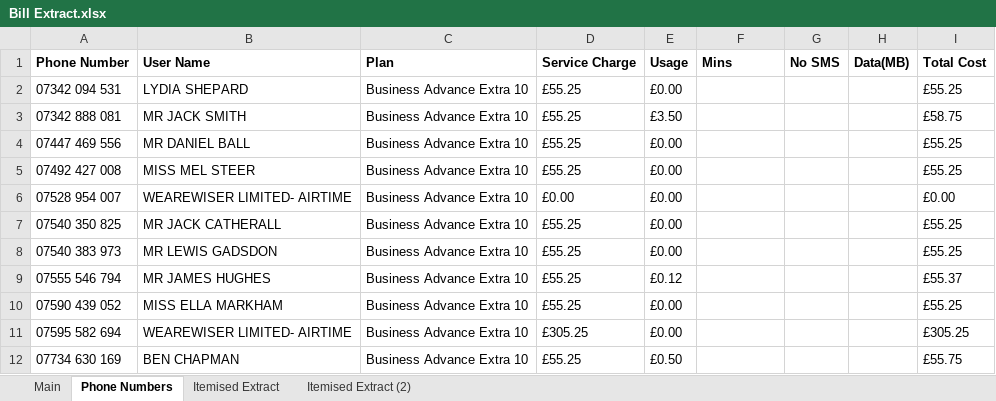
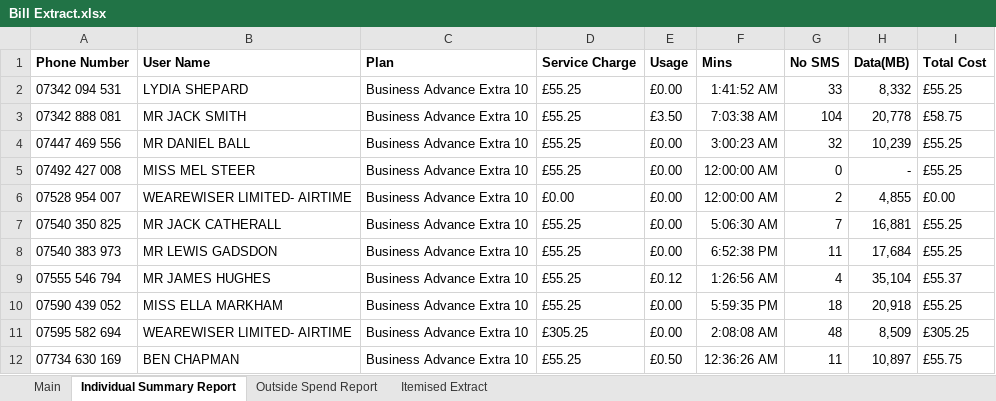
Before and after one commit to jules008/CtechConverter, an Excel workbook: Bill Extract.xlsx, sheet Individual Summary Report, drawn as a sheet; only a part is shown; values as stored, in another font and other column widths than the file's, no borders; the diff covers the shown part only; the diff names each change by its address in the sheet, - before the commit and + after, or states it on an @@ line.

Commit message:
Refined extract

```diff
--- a/Bill Extract.xlsx (sheet Individual Summary Report)
+++ b/Bill Extract.xlsx (sheet Individual Summary Report)
-sheet tab: Phone Numbers
+sheet tab: Individual Summary Report
-sheet tab: Itemised Extract (2)
+sheet tab: Outside Spend Report
-F2 (Mins): (empty)
+F2 (Mins): 1:41:52 AM
-G2 (No SMS): (empty)
+G2 (No SMS): 33
-H2 (Data(MB)): (empty)
+H2 (Data(MB)): 8,332
-F3 (Mins): (empty)
+F3 (Mins): 7:03:38 AM
-G3 (No SMS): (empty)
+G3 (No SMS): 104
-H3 (Data(MB)): (empty)
+H3 (Data(MB)): 20,778
-F4 (Mins): (empty)
+F4 (Mins): 3:00:23 AM
-G4 (No SMS): (empty)
+G4 (No SMS): 32
-H4 (Data(MB)): (empty)
+H4 (Data(MB)): 10,239
-F5:F6 (Mins): (empty)
+F5:F6 (Mins): 12:00:00 AM
-G5 (No SMS): (empty)
+G5 (No SMS): 0
-H5 (Data(MB)): (empty)
+H5 (Data(MB)): -
-G6 (No SMS): (empty)
+G6 (No SMS): 2
-H6 (Data(MB)): (empty)
+H6 (Data(MB)): 4,855
-F7 (Mins): (empty)
+F7 (Mins): 5:06:30 AM
-G7 (No SMS): (empty)
+G7 (No SMS): 7
-H7 (Data(MB)): (empty)
+H7 (Data(MB)): 16,881
-F8 (Mins): (empty)
+F8 (Mins): 6:52:38 PM
-G8 (No SMS): (empty)
+G8 (No SMS): 11
-H8 (Data(MB)): (empty)
+H8 (Data(MB)): 17,684
-F9 (Mins): (empty)
+F9 (Mins): 1:26:56 AM
-G9 (No SMS): (empty)
+G9 (No SMS): 4
-H9 (Data(MB)): (empty)
+H9 (Data(MB)): 35,104
-F10 (Mins): (empty)
+F10 (Mins): 5:59:35 PM
-G10 (No SMS): (empty)
+G10 (No SMS): 18
-H10 (Data(MB)): (empty)
+H10 (Data(MB)): 20,918
-F11 (Mins): (empty)
+F11 (Mins): 2:08:08 AM
-G11 (No SMS): (empty)
+G11 (No SMS): 48
-H11 (Data(MB)): (empty)
+H11 (Data(MB)): 8,509
-F12 (Mins): (empty)
+F12 (Mins): 12:36:26 AM
-G12 (No SMS): (empty)
+G12 (No SMS): 11
-H12 (Data(MB)): (empty)
+H12 (Data(MB)): 10,897
```
Also changed, not shown: 75 edited cells elsewhere in this sheet, sheet Itemised Extract, sheet Main, 4 other files.
